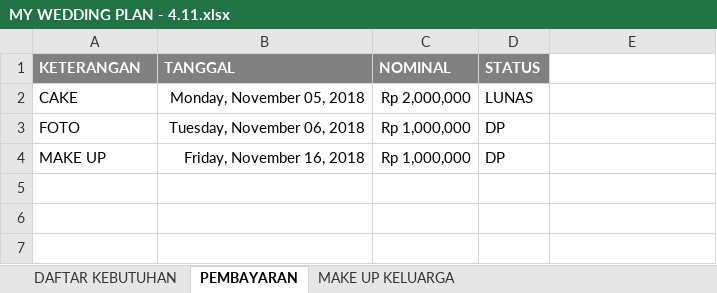
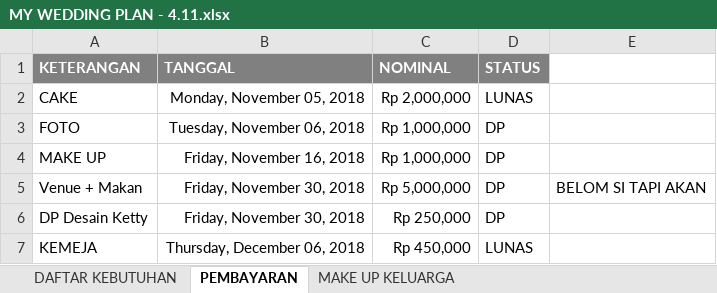
Before and after one commit to ricmawan/projects, an Excel workbook: incrediblejournEYBEEwithyou/MY WEDDING PLAN - 4.11.xlsx, sheet PEMBAYARAN, drawn as a sheet; values as stored, in another font and other column widths than the file's, no borders; the diff names each change by its address in the sheet, - before the commit and + after, or states it on an @@ line.

```diff
--- a/incrediblejournEYBEEwithyou/MY WEDDING PLAN - 4.11.xlsx (sheet PEMBAYARAN)
+++ b/incrediblejournEYBEEwithyou/MY WEDDING PLAN - 4.11.xlsx (sheet PEMBAYARAN)
+row 5: Venue + Makan | Friday, November 30, 2018 | Rp 5,000,000 | DP | BELOM SI TAPI AKAN
+row 6: DP Desain Ketty | Friday, November 30, 2018 | Rp 250,000 | DP
+row 7: KEMEJA | Thursday, December 06, 2018 | Rp 450,000 | LUNAS
```
Also changed, not shown: sheet DAFTAR KEBUTUHAN, formulas that keep their value.
